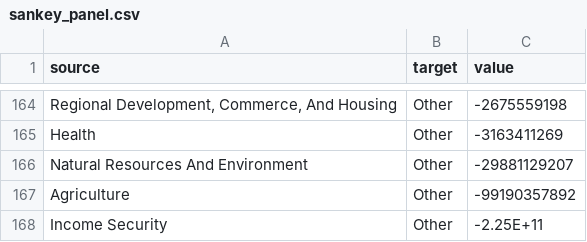
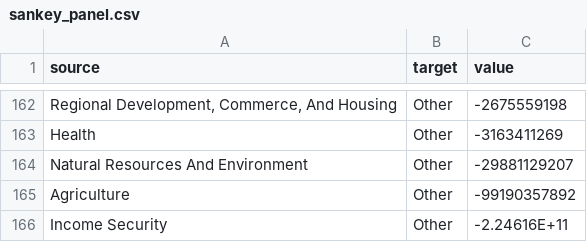
Before and after one commit to project-open-data/project-open-data.github.io, a CSV file: data-lab-data/sankey_panel.csv, drawn as a sheet; only a part is shown, gaps mark what is left out; the diff covers the shown part only.

```diff
--- a/data-lab-data/sankey_panel.csv
+++ b/data-lab-data/sankey_panel.csv
@@ -167,2 +165,2 @@ Natural Resources And Environment,Other,-29881129207
 Agriculture,Other,-99190357892
-Income Security,Other,-2.25E+11
+Income Security,Other,-2.24616E+11
```
Also changed, not shown: 2 removed rows and 13 edited cells elsewhere in this file.
